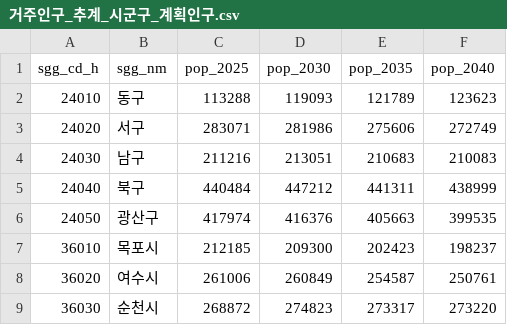
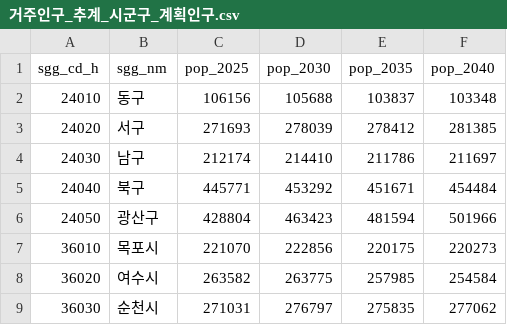
Before and after one commit to mhwang4/s-sim, a CSV file: S-Sim_데이터팩/지역/전남광주통합특별시/03_인구추계/거주인구_추계_시군구_계획인구.csv, drawn as a sheet; only a part is shown; the diff covers the shown part only.

```diff
--- a/S-Sim_데이터팩/지역/전남광주통합특별시/03_인구추계/거주인구_추계_시군구_계획인구.csv
+++ b/S-Sim_데이터팩/지역/전남광주통합특별시/03_인구추계/거주인구_추계_시군구_계획인구.csv
@@ -1,9 +1,9 @@
 sgg_cd_h,sgg_nm,pop_2025,pop_2030,pop_2035,pop_2040
-24010,동구,113288,119093,121789,123623
-24020,서구,283071,281986,275606,272749
-24030,남구,211216,213051,210683,210083
-24040,북구,440484,447212,441311,438999
-24050,광산구,417974,416376,405663,399535
-36010,목포시,212185,209300,202423,198237
-36020,여수시,261006,260849,254587,250761
-36030,순천시,268872,274823,273317,273220
+24010,동구,106156,105688,103837,103348
+24020,서구,271693,278039,278412,281385
+24030,남구,212174,214410,211786,211697
+24040,북구,445771,453292,451671,454484
+24050,광산구,428804,463423,481594,501966
+36010,목포시,221070,222856,220175,220273
+36020,여수시,263582,263775,257985,254584
+36030,순천시,271031,276797,275835,277062
```
Also changed, not shown: 76 edited cells elsewhere in this file, S-Sim_데이터팩/지역/전남광주통합특별시/03_인구추계/거주인구_추계_시군구_계획인구배분표.csv, 5 other files.
